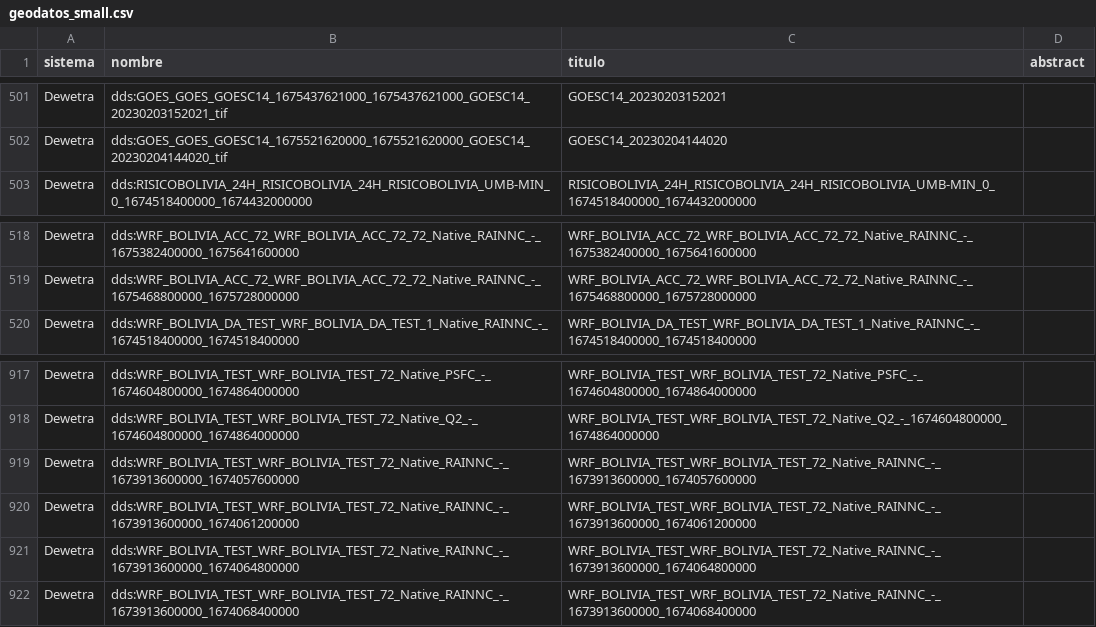
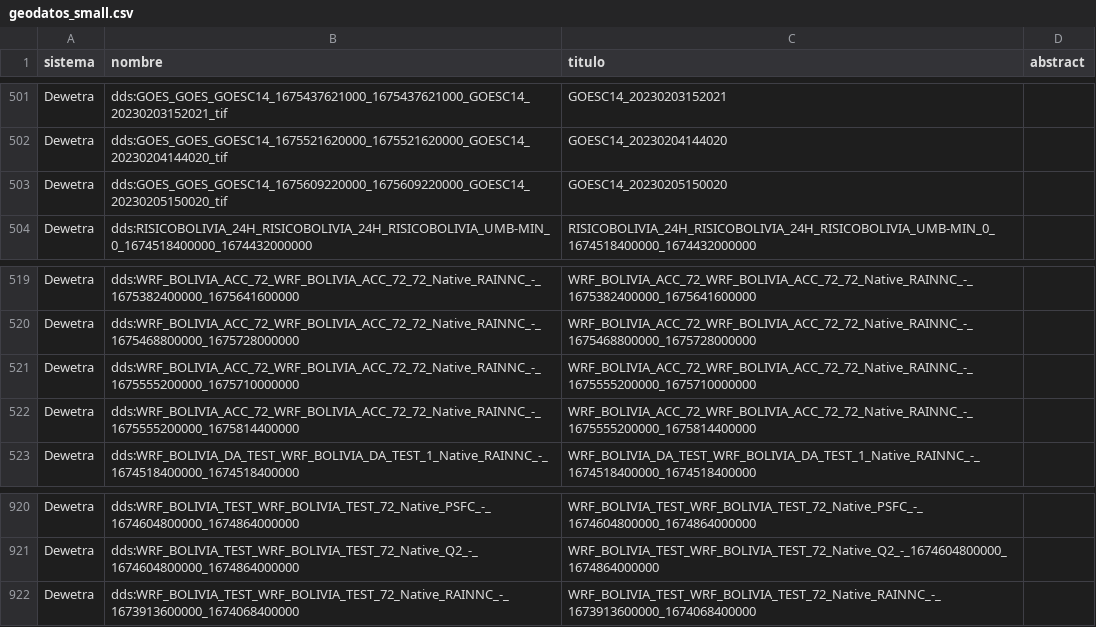
Before and after one commit to mauforonda/geodatos, a CSV file: geodatos_small.csv, drawn as a sheet; only a part is shown, gaps mark what is left out.

```diff
--- a/geodatos_small.csv
+++ b/geodatos_small.csv
@@ -502,2 +502,3 @@ Dewetra,dds:GOES_GOES_GOESC14_1675437621000_1675437621000_GOESC14_20230203152021
 Dewetra,dds:GOES_GOES_GOESC14_1675521620000_1675521620000_GOESC14_20230204144020_tif,GOESC14_20230204144020,
+Dewetra,dds:GOES_GOES_GOESC14_1675609220000_1675609220000_GOESC14_20230205150020_tif,GOESC14_20230205150020,
 Dewetra,dds:RISICOBOLIVIA_24H_RISICOBOLIVIA_24H_RISICOBOLIVIA_UMB-MIN_0_1674518400000_1674432000000,RISICOBOLIVIA_24H_RISICOBOLIVIA_24H_RISICOBOLIVIA_UMB-MIN_0_1674518400000_1674432000000,
@@ -519,2 +520,4 @@ Dewetra,dds:WRF_BOLIVIA_ACC_72_WRF_BOLIVIA_ACC_72_72_Native_RAINNC_-_16753824000
 Dewetra,dds:WRF_BOLIVIA_ACC_72_WRF_BOLIVIA_ACC_72_72_Native_RAINNC_-_1675468800000_1675728000000,WRF_BOLIVIA_ACC_72_WRF_BOLIVIA_ACC_72_72_Native_RAINNC_-_1675468800000_1675728000000,
+Dewetra,dds:WRF_BOLIVIA_ACC_72_WRF_BOLIVIA_ACC_72_72_Native_RAINNC_-_1675555200000_1675710000000,WRF_BOLIVIA_ACC_72_WRF_BOLIVIA_ACC_72_72_Native_RAINNC_-_1675555200000_1675710000000,
+Dewetra,dds:WRF_BOLIVIA_ACC_72_WRF_BOLIVIA_ACC_72_72_Native_RAINNC_-_1675555200000_1675814400000,WRF_BOLIVIA_ACC_72_WRF_BOLIVIA_ACC_72_72_Native_RAINNC_-_1675555200000_1675814400000,
 Dewetra,dds:WRF_BOLIVIA_DA_TEST_WRF_BOLIVIA_DA_TEST_1_Native_RAINNC_-_1674518400000_1674518400000,WRF_BOLIVIA_DA_TEST_WRF_BOLIVIA_DA_TEST_1_Native_RAINNC_-_1674518400000_1674518400000,
@@ -918,5 +921,2 @@ Dewetra,dds:WRF_BOLIVIA_TEST_WRF_BOLIVIA_TEST_72_Native_PSFC_-_1674604800000_167
 Dewetra,dds:WRF_BOLIVIA_TEST_WRF_BOLIVIA_TEST_72_Native_Q2_-_1674604800000_1674864000000,WRF_BOLIVIA_TEST_WRF_BOLIVIA_TEST_72_Native_Q2_-_1674604800000_1674864000000,
-Dewetra,dds:WRF_BOLIVIA_TEST_WRF_BOLIVIA_TEST_72_Native_RAINNC_-_1673913600000_1674057600000,WRF_BOLIVIA_TEST_WRF_BOLIVIA_TEST_72_Native_RAINNC_-_1673913600000_1674057600000,
-Dewetra,dds:WRF_BOLIVIA_TEST_WRF_BOLIVIA_TEST_72_Native_RAINNC_-_1673913600000_1674061200000,WRF_BOLIVIA_TEST_WRF_BOLIVIA_TEST_72_Native_RAINNC_-_1673913600000_1674061200000,
-Dewetra,dds:WRF_BOLIVIA_TEST_WRF_BOLIVIA_TEST_72_Native_RAINNC_-_1673913600000_1674064800000,WRF_BOLIVIA_TEST_WRF_BOLIVIA_TEST_72_Native_RAINNC_-_1673913600000_1674064800000,
 Dewetra,dds:WRF_BOLIVIA_TEST_WRF_BOLIVIA_TEST_72_Native_RAINNC_-_1673913600000_1674068400000,WRF_BOLIVIA_TEST_WRF_BOLIVIA_TEST_72_Native_RAINNC_-_1673913600000_1674068400000,
```
Also changed, not shown: 1 other file.
